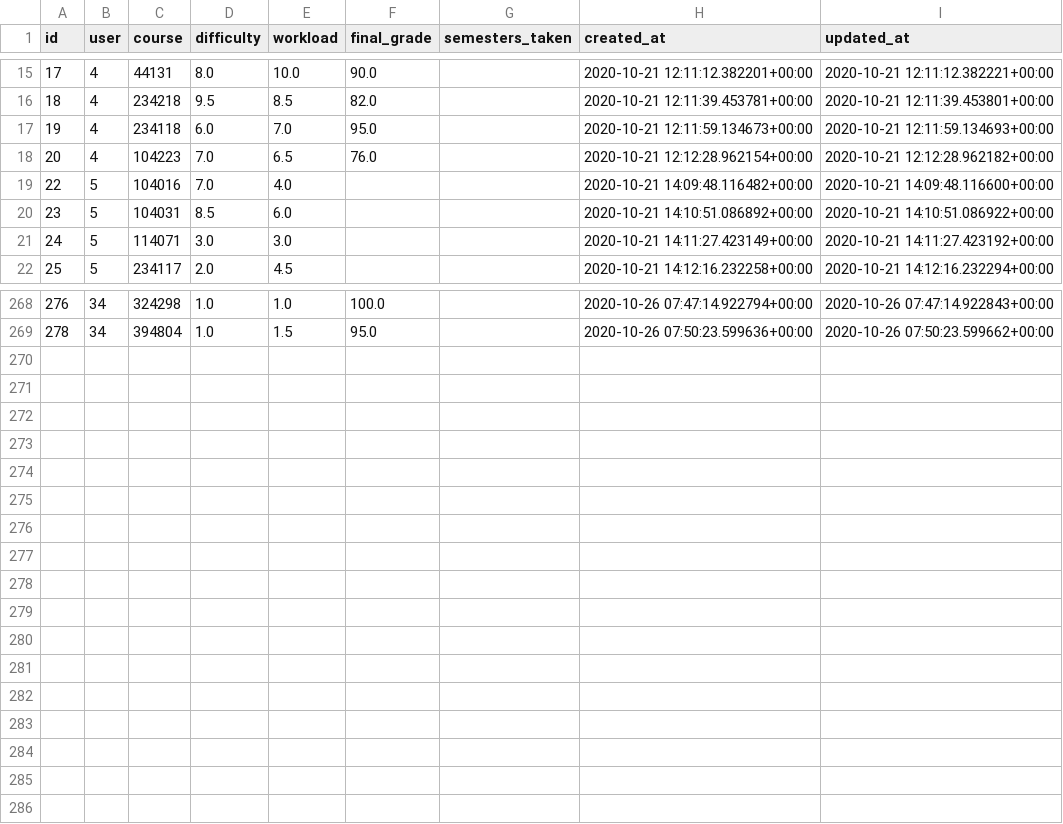
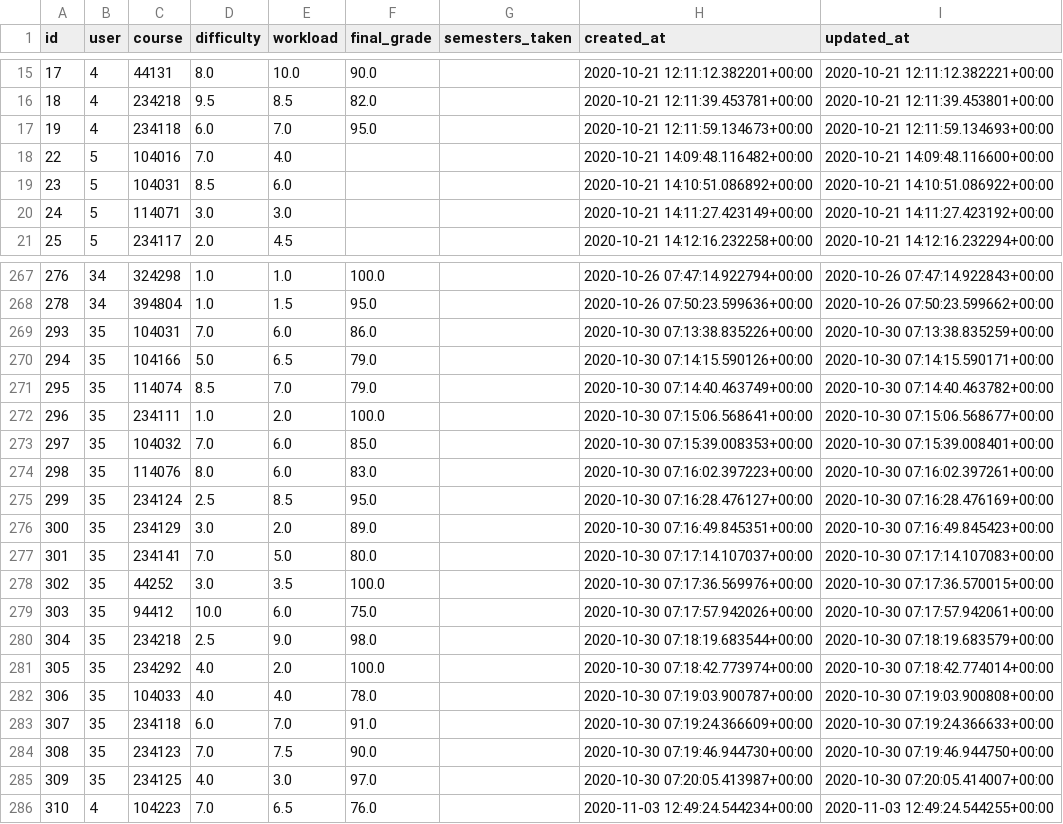
Before and after one commit to yuvalgos/course_recommender_system, a CSV file: offline_dev/ratings.csv, drawn as a sheet; only a part is shown, gaps mark what is left out.

```diff
--- a/offline_dev/ratings.csv
+++ b/offline_dev/ratings.csv
@@ -17,3 +17,2 @@ id,user,course,difficulty,workload,final_grade,semesters_taken,created_at,update
 19,4,234118,6.0,7.0,95.0,,2020-10-21 12:11:59.134673+00:00,2020-10-21 12:11:59.134693+00:00
-20,4,104223,7.0,6.5,76.0,,2020-10-21 12:12:28.962154+00:00,2020-10-21 12:12:28.962182+00:00
 22,5,104016,7.0,4.0,,,2020-10-21 14:09:48.116482+00:00,2020-10-21 14:09:48.116600+00:00
@@ -269 +268,19 @@ id,user,course,difficulty,workload,final_grade,semesters_taken,created_at,update
 278,34,394804,1.0,1.5,95.0,,2020-10-26 07:50:23.599636+00:00,2020-10-26 07:50:23.599662+00:00
+293,35,104031,7.0,6.0,86.0,,2020-10-30 07:13:38.835226+00:00,2020-10-30 07:13:38.835259+00:00
+294,35,104166,5.0,6.5,79.0,,2020-10-30 07:14:15.590126+00:00,2020-10-30 07:14:15.590171+00:00
+295,35,114074,8.5,7.0,79.0,,2020-10-30 07:14:40.463749+00:00,2020-10-30 07:14:40.463782+00:00
+296,35,234111,1.0,2.0,100.0,,2020-10-30 07:15:06.568641+00:00,2020-10-30 07:15:06.568677+00:00
+297,35,104032,7.0,6.0,85.0,,2020-10-30 07:15:39.008353+00:00,2020-10-30 07:15:39.008401+00:00
+298,35,114076,8.0,6.0,83.0,,2020-10-30 07:16:02.397223+00:00,2020-10-30 07:16:02.397261+00:00
+299,35,234124,2.5,8.5,95.0,,2020-10-30 07:16:28.476127+00:00,2020-10-30 07:16:28.476169+00:00
+300,35,234129,3.0,2.0,89.0,,2020-10-30 07:16:49.845351+00:00,2020-10-30 07:16:49.845423+00:00
+301,35,234141,7.0,5.0,80.0,,2020-10-30 07:17:14.107037+00:00,2020-10-30 07:17:14.107083+00:00
+302,35,44252,3.0,3.5,100.0,,2020-10-30 07:17:36.569976+00:00,2020-10-30 07:17:36.570015+00:00
+303,35,94412,10.0,6.0,75.0,,2020-10-30 07:17:57.942026+00:00,2020-10-30 07:17:57.942061+00:00
+304,35,234218,2.5,9.0,98.0,,2020-10-30 07:18:19.683544+00:00,2020-10-30 07:18:19.683579+00:00
+305,35,234292,4.0,2.0,100.0,,2020-10-30 07:18:42.773974+00:00,2020-10-30 07:18:42.774014+00:00
+306,35,104033,4.0,4.0,78.0,,2020-10-30 07:19:03.900787+00:00,2020-10-30 07:19:03.900808+00:00
+307,35,234118,6.0,7.0,91.0,,2020-10-30 07:19:24.366609+00:00,2020-10-30 07:19:24.366633+00:00
+308,35,234123,7.0,7.5,90.0,,2020-10-30 07:19:46.944730+00:00,2020-10-30 07:19:46.944750+00:00
+309,35,234125,4.0,3.0,97.0,,2020-10-30 07:20:05.413987+00:00,2020-10-30 07:20:05.414007+00:00
+310,4,104223,7.0,6.5,76.0,,2020-11-03 12:49:24.544234+00:00,2020-11-03 12:49:24.544255+00:00
```
Also changed, not shown: 4 other files.
